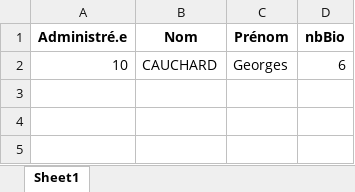
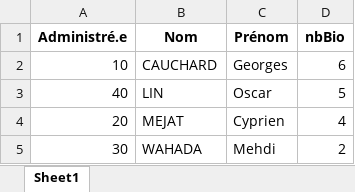
Before and after one commit to A2drien/SAE-Sondage-Periode-A-2022-2023, an Excel workbook: Question-1a/Pref-Bio.xlsx, sheet Sheet1, drawn as a sheet; values as stored, in another font and other column widths than the file's, no borders; the diff names each change by its address in the sheet, - before the commit and + after, or states it on an @@ line.

```diff
--- a/Question-1a/Pref-Bio.xlsx (sheet Sheet1)
+++ b/Question-1a/Pref-Bio.xlsx (sheet Sheet1)
+row 3: 40 | LIN | Oscar | 5
+row 4: 20 | MEJAT | Cyprien | 4
+row 5: 30 | WAHADA | Mehdi | 2
```
Also changed, not shown: Question-1a/Pref-Casher.xlsx, Question-1a/Pref-Halal.xlsx, 7 other files.
